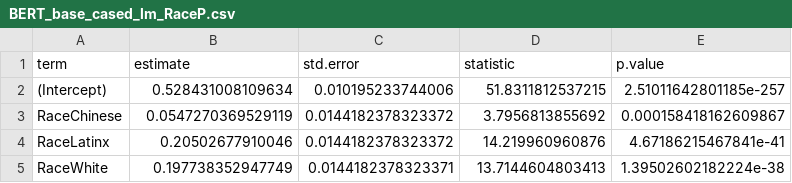
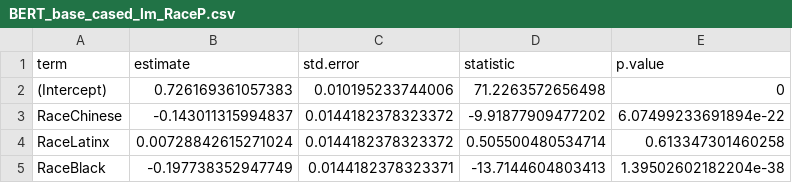
Before and after one commit to ryan-ackerman/SoDA496Project, a CSV file: CapStone/BERT_base_cased/BERT_base_cased_lm_RaceP.csv, drawn as a sheet.

```diff
--- a/CapStone/BERT_base_cased/BERT_base_cased_lm_RaceP.csv
+++ b/CapStone/BERT_base_cased/BERT_base_cased_lm_RaceP.csv
@@ -1,5 +1,5 @@
 "term","estimate","std.error","statistic","p.value"
-"(Intercept)",0.528431008109634,0.010195233744006,51.8311812537215,2.51011642801185e-257
-"RaceChinese",0.0547270369529119,0.0144182378323372,3.7956813855692,0.000158418162609867
-"RaceLatinx",0.20502677910046,0.0144182378323372,14.219960960876,4.67186215467841e-41
-"RaceWhite",0.197738352947749,0.0144182378323371,13.7144604803413,1.39502602182224e-38
+"(Intercept)",0.726169361057383,0.010195233744006,71.2263572656498,0
+"RaceChinese",-0.143011315994837,0.0144182378323372,-9.91877909477202,6.07499233691894e-22
+"RaceLatinx",0.00728842615271024,0.0144182378323372,0.505500480534714,0.613347301460258
+"RaceBlack",-0.197738352947749,0.0144182378323371,-13.7144604803413,1.39502602182204e-38
```
Also changed, not shown: CapStone/BERT_base_cased/BERT_base_cased_lm_RaceU.csv, CapStone/BERT_base_multi_cased/BERT_base_multi_cased_lm_RaceP.csv, 53 other files.
